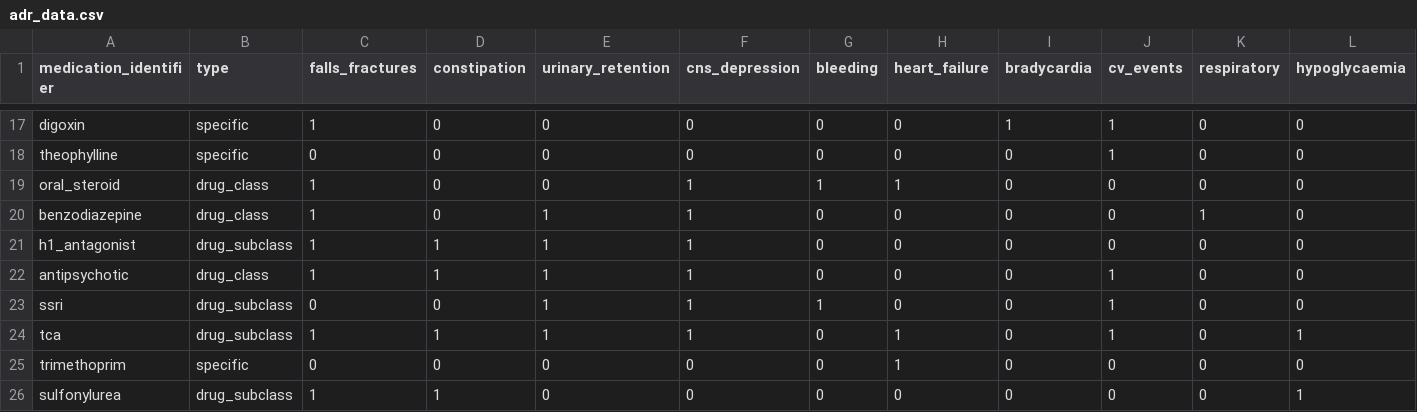
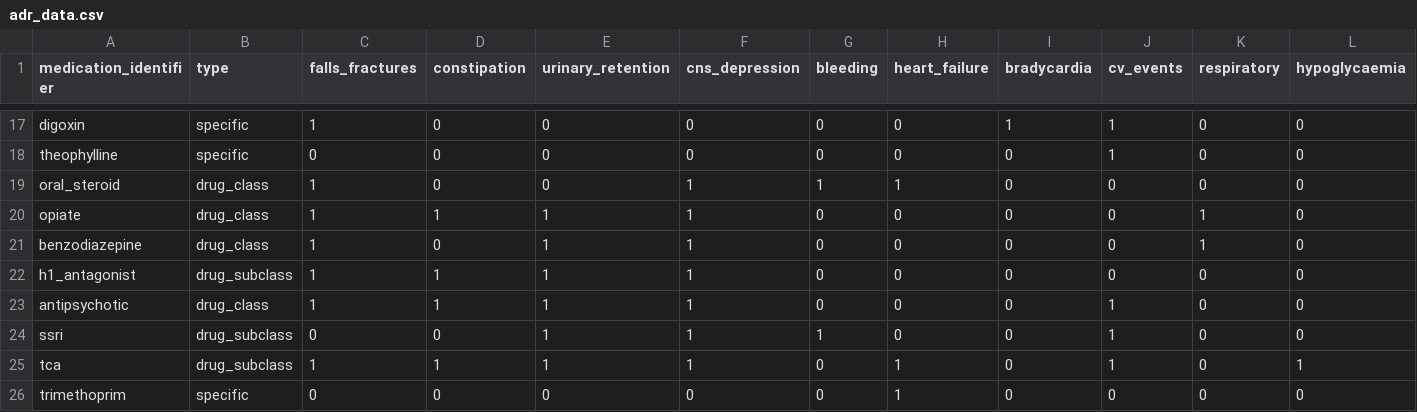
Before and after one commit to MGops/TabDash, a CSV file: data/adr_data.csv, drawn as a sheet; only a part is shown, gaps mark what is left out; the shorter side is filled out with more unchanged rows; rows hold the shown columns only; the diff names each change by its address in the sheet, - before the commit and + after, or states it on an @@ line.

```diff
--- a/data/adr_data.csv
+++ b/data/adr_data.csv
+row 20: opiate | drug_class | 1 | 1 | 1 | 1 | 0 | 0 | 0 | 0 | 1 | 0
```
Also changed, not shown: data/acb_scores.csv, data/medication_classes.csv, 4 other files.
